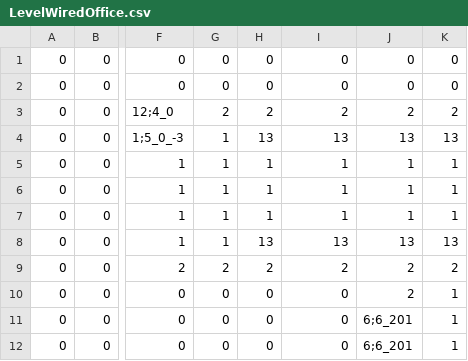
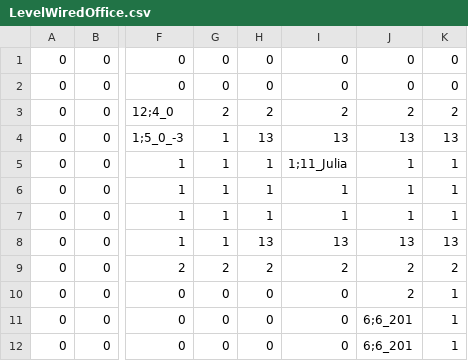
Before and after one commit to tomlazar/rougelike, a CSV file: Levels/LevelWiredOffice.csv, drawn as a sheet; only a part is shown, gaps mark what is left out; the diff names each change by its address in the sheet, - before the commit and + after, or states it on an @@ line.

```diff
--- a/Levels/LevelWiredOffice.csv
+++ b/Levels/LevelWiredOffice.csv
-I5: 1
+I5: 1;11_Julia
```
Also changed, not shown: Levels/Level101.csv, Levels/Level2.csv, 10 other files.
